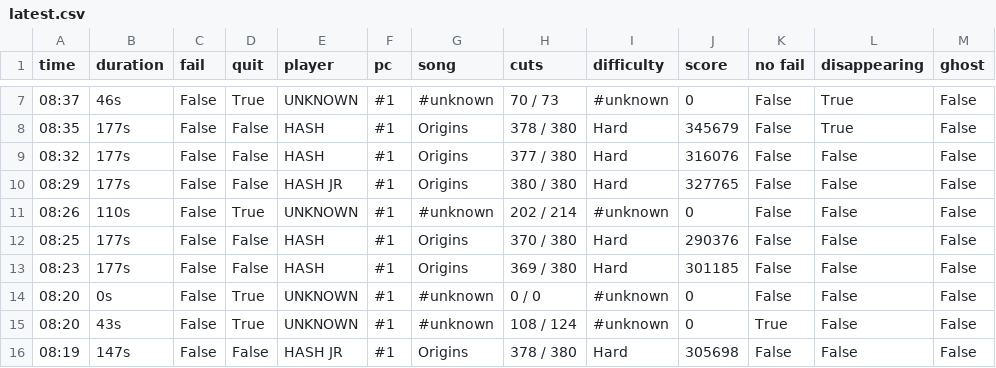
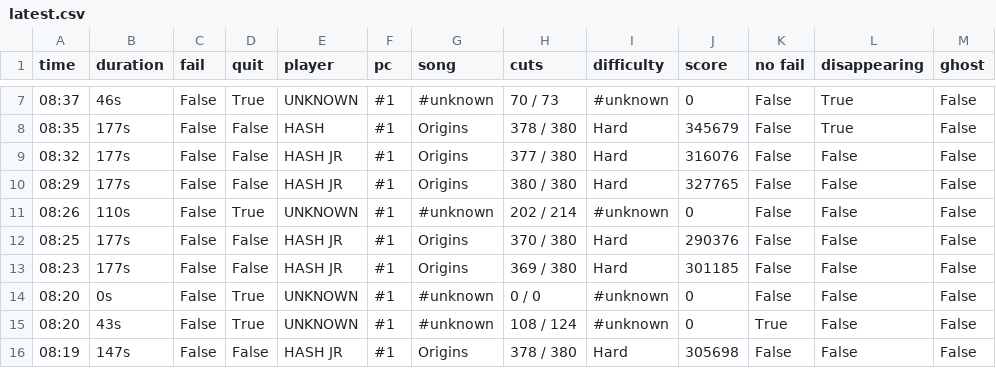
Before and after one commit to budidino/multiverse, a CSV file: latest.csv, drawn as a sheet; only a part is shown, gaps mark what is left out; the diff names each change by its address in the sheet, - before the commit and + after, or states it on an @@ line.

```diff
--- a/latest.csv
+++ b/latest.csv
-E9 (player): HASH
+E9 (player): HASH JR
-E12:E13 (player): HASH
+E12:E13 (player): HASH JR
```
Also changed, not shown: 2 other files.
